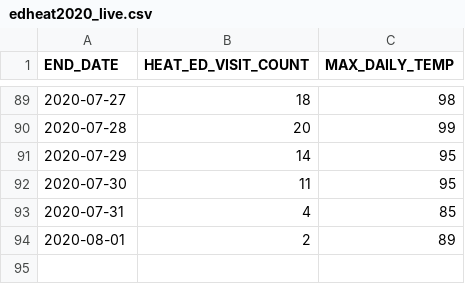
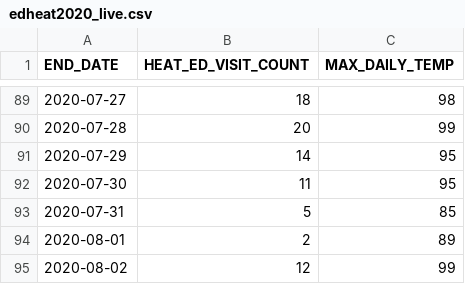
Before and after one commit to nycehs/heat-syndrome-data, a CSV file: edheat2020_live.csv, drawn as a sheet; only a part is shown, gaps mark what is left out.

Commit message:
Regular auto-commit

```diff
--- a/edheat2020_live.csv
+++ b/edheat2020_live.csv
@@ -92,3 +92,4 @@
 2020-07-30,11,95
-2020-07-31,4,85
+2020-07-31,5,85
 2020-08-01,2,89
+2020-08-02,12,99
```
